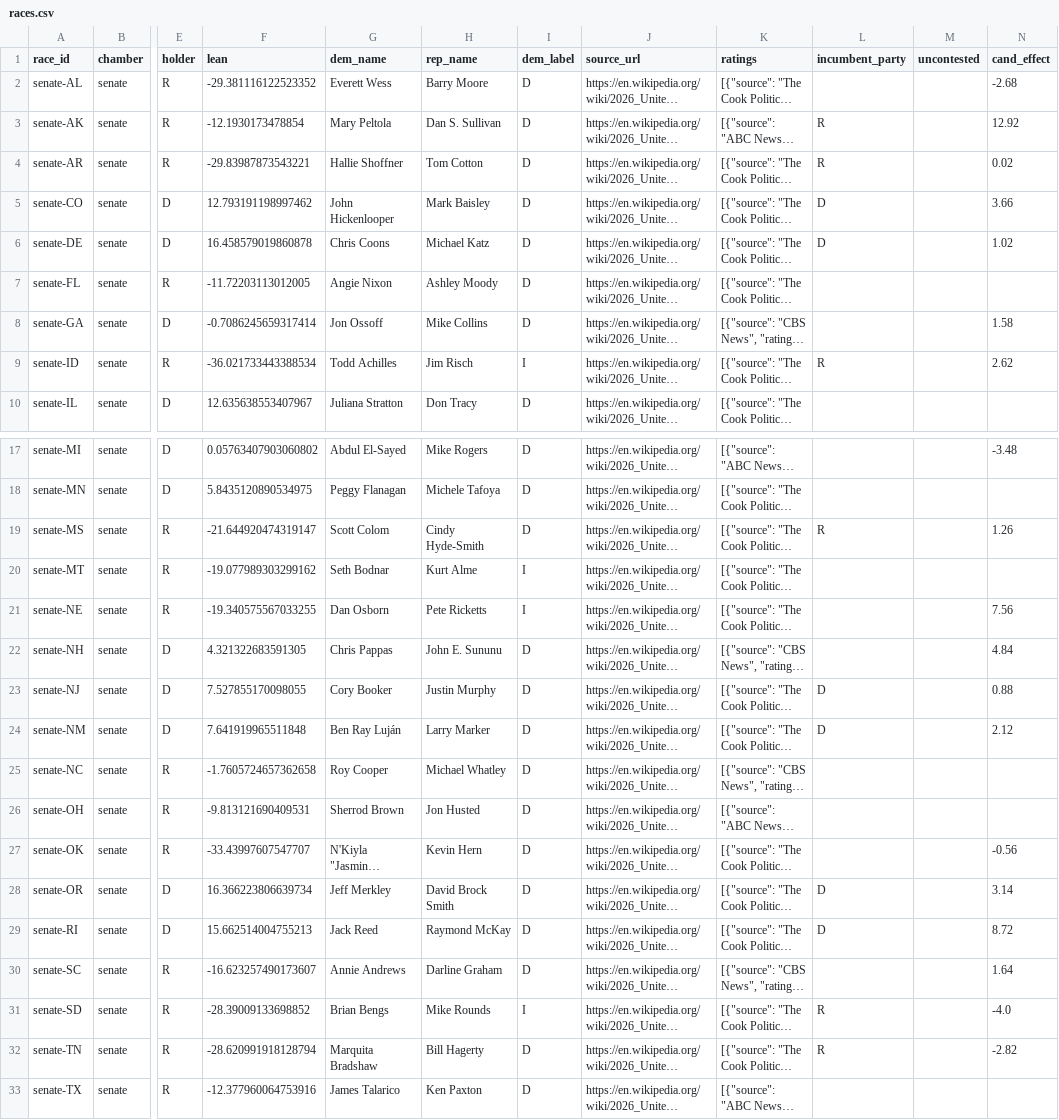
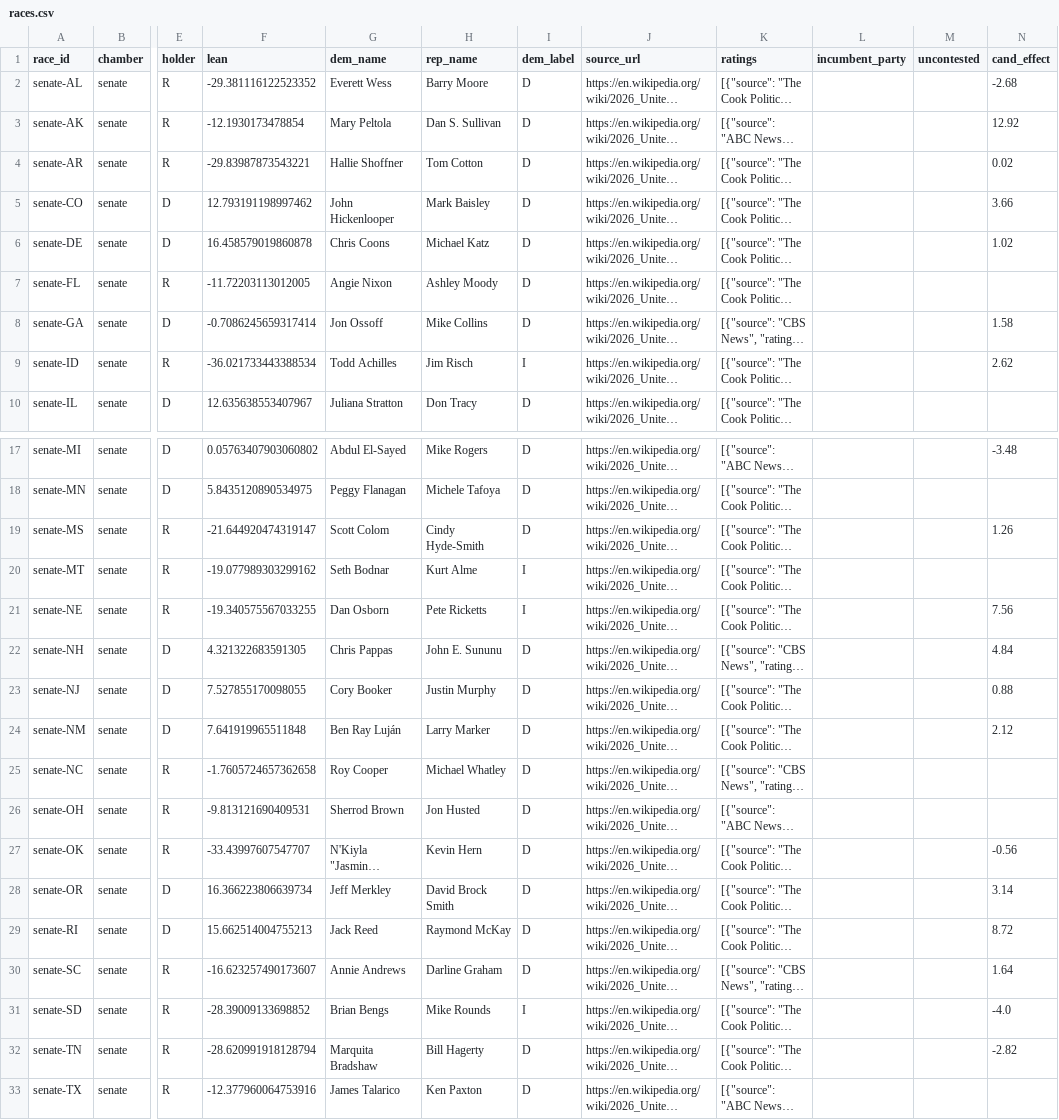
Before and after one commit to pilkingtone/electable, a CSV file: data/processed/races.csv, drawn as a sheet; only a part is shown, gaps mark what is left out; long unchanged cells end in …; the diff covers the shown part only; the diff names each change by its address in the sheet, - before the commit and + after, or states it on an @@ line.

```diff
--- a/data/processed/races.csv
+++ b/data/processed/races.csv
-L3:L4 (incumbent_party): R
+L3:L4 (incumbent_party): (empty)
-L5:L6 (incumbent_party): D
+L5:L6 (incumbent_party): (empty)
-L9 (incumbent_party): R
+L9 (incumbent_party): (empty)
-L19 (incumbent_party): R
+L19 (incumbent_party): (empty)
-L23:L24 (incumbent_party): D
+L23:L24 (incumbent_party): (empty)
-L28:L29 (incumbent_party): D
+L28:L29 (incumbent_party): (empty)
-L31:L32 (incumbent_party): R
+L31:L32 (incumbent_party): (empty)
```
Also changed, not shown: 13 edited cells elsewhere in this file, data/processed/polls.csv, 5 other files.
